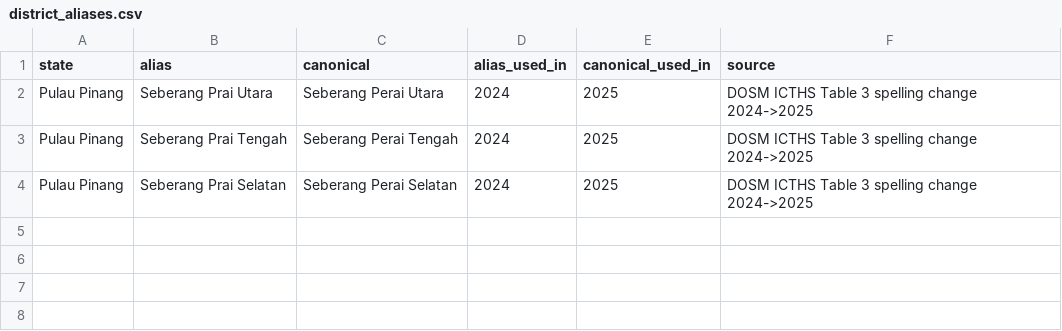
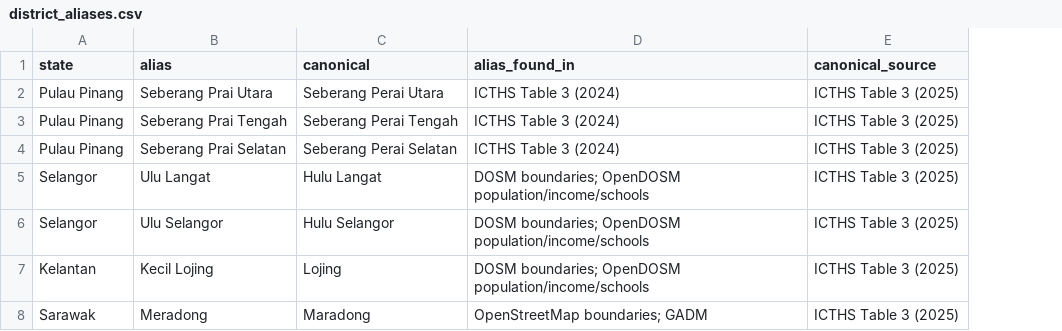
Before and after one commit to dhanyadon19/WejustYolo-UITM-DATATHON, a CSV file: data/processed/district_aliases.csv, drawn as a sheet; removed rows and columns are numbered as before the commit, all else as after; the diff names each change by its address in the sheet, - before the commit and + after, or states it on an @@ line.

Commit message:
Add district boundaries (DOSM 2022 + OSM Sarawak)
- download_raw.py: fetch DOSM data-open district GeoJSON and an
  OpenStreetMap (Overpass) snapshot of Sarawak admin_level 6 districts
  plus the Siburan/Membakut town points
- build_boundaries.py: districts.geojson with Table 3 spelling; DOSM 2022
  polygons for all states except Sarawak, OSM for Sarawak (has Gedong,
  Lingga, Pantu, Sebuyau) clipped to the DOSM Sarawak outline. Perlis
  polygon linked to its DOSM state row. 163/165 DOSM districts matched;
  Siburan and Membakut have no boundary in any source (table only)
- district_aliases.csv: add Ulu Langat, Ulu Selangor, Kecil Lojing,
  Meradong spelling aliases; new alias_found_in column
- data/README.md, CLAUDE.md: boundary sources, licences (districts.geojson
  is ODbL), candidate comparison and caveats

```diff
--- a/data/processed/district_aliases.csv
+++ b/data/processed/district_aliases.csv
-column D (alias_used_in), rows 2-4: all 2024
-column E (canonical_used_in), rows 2-4: all 2025
-column F (source), rows 2-4: all DOSM ICTHS Table 3 spelling change 2024->2025
+column D (alias_found_in), rows 2-4: all ICTHS Table 3 (2024)
+column E (canonical_source), rows 2-4: all ICTHS Table 3 (2025)
+row 5: Selangor | Ulu Langat | Hulu Langat | DOSM boundaries; OpenDOSM population/income/schools | ICTHS Table 3 (2025)
+row 6: Selangor | Ulu Selangor | Hulu Selangor | DOSM boundaries; OpenDOSM population/income/schools | ICTHS Table 3 (2025)
+row 7: Kelantan | Kecil Lojing | Lojing | DOSM boundaries; OpenDOSM population/income/schools | ICTHS Table 3 (2025)
+row 8: Sarawak | Meradong | Maradong | OpenStreetMap boundaries; GADM | ICTHS Table 3 (2025)
```
Also changed, not shown: 10 other files.
